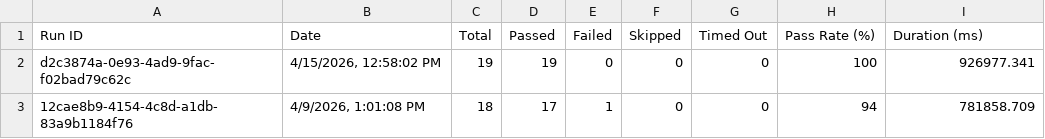
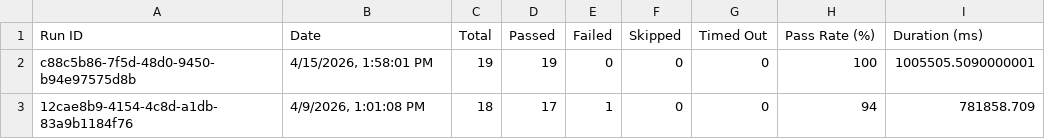
Before and after one commit to saira-uwc/asksam-playwright-reports, a CSV file: exports/all-runs-summary.csv, drawn as a sheet.

```diff
--- a/exports/all-runs-summary.csv
+++ b/exports/all-runs-summary.csv
@@ -1,3 +1,3 @@
 Run ID,Date,Total,Passed,Failed,Skipped,Timed Out,Pass Rate (%),Duration (ms)
-"d2c3874a-0e93-4ad9-9fac-f02bad79c62c","4/15/2026, 12:58:02 PM",19,19,0,0,0,100,926977.341
+"c88c5b86-7f5d-48d0-9450-b94e97575d8b","4/15/2026, 1:58:01 PM",19,19,0,0,0,100,1005505.5090000001
 "12cae8b9-4154-4c8d-a1db-83a9b1184f76","4/9/2026, 1:01:08 PM",18,17,1,0,0,94,781858.709
```
Also changed, not shown: exports/current-run.csv, 3 other files.
